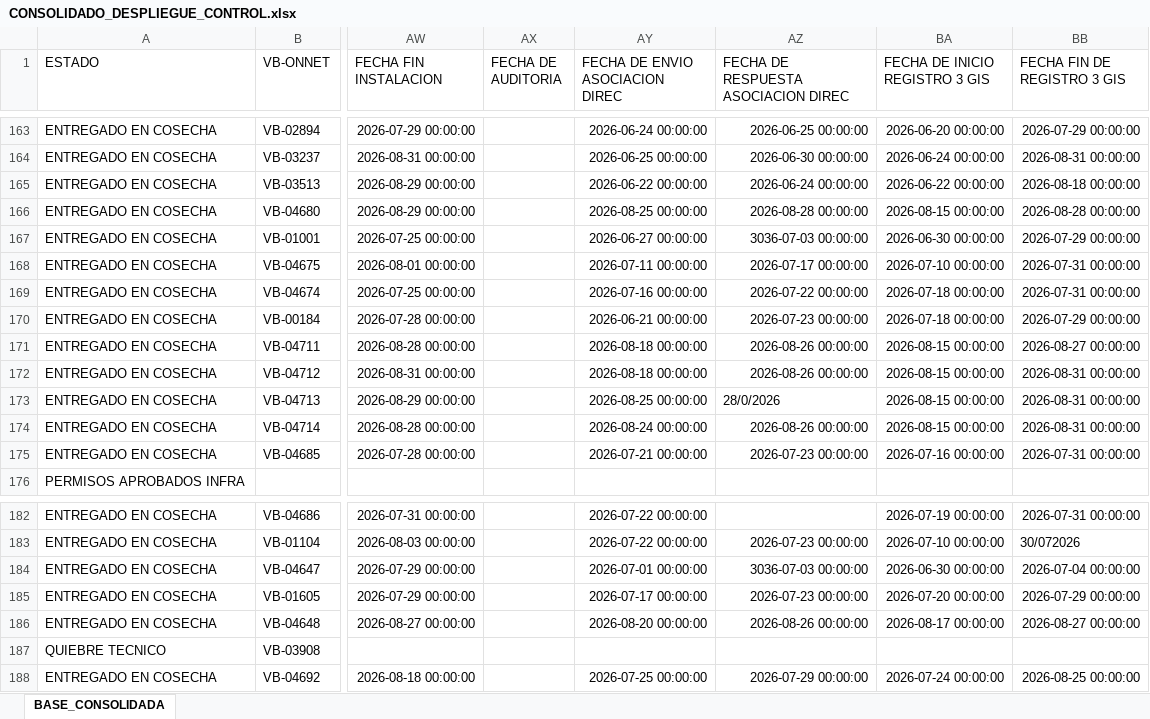
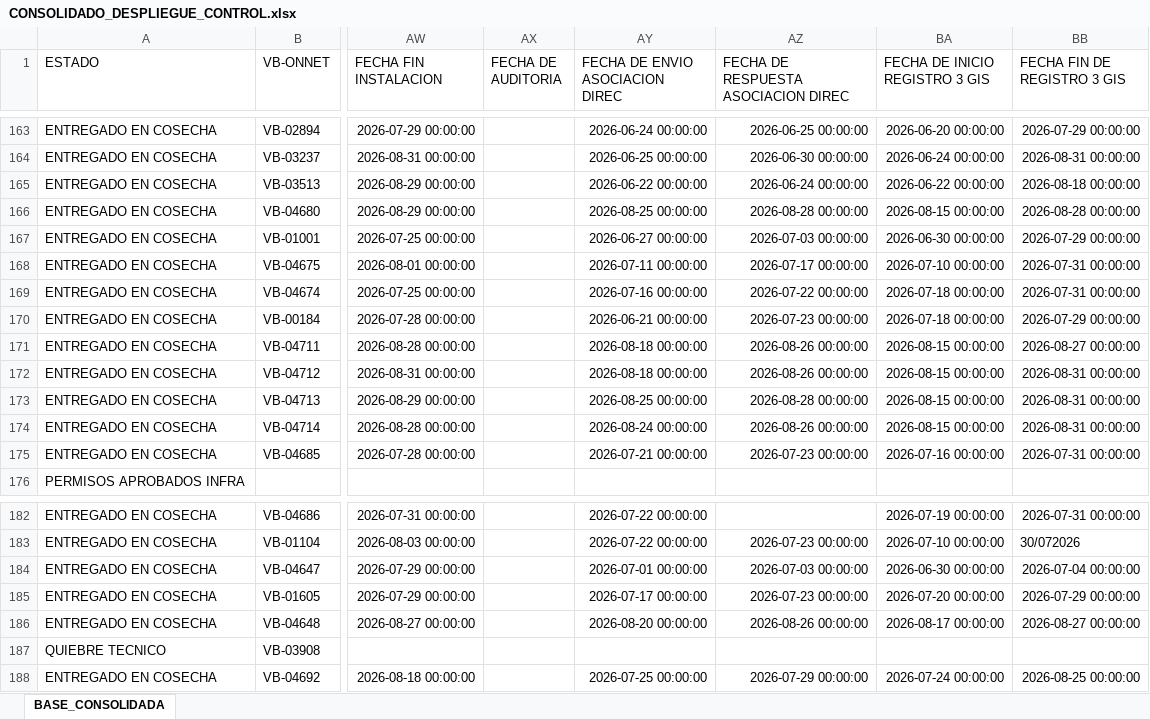
Before and after one commit to luismendoza0523-source/Dashboard-streamlit_app.py, an Excel workbook: CONSOLIDADO_DESPLIEGUE_CONTROL.xlsx, sheet BASE_CONSOLIDADA, drawn as a sheet; only a part is shown, gaps mark what is left out; values as stored, in another font and other column widths than the file's, no borders; the diff covers the shown part only; the diff names each change by its address in the sheet, - before the commit and + after, or states it on an @@ line.

```diff
--- a/CONSOLIDADO_DESPLIEGUE_CONTROL.xlsx (sheet BASE_CONSOLIDADA)
+++ b/CONSOLIDADO_DESPLIEGUE_CONTROL.xlsx (sheet BASE_CONSOLIDADA)
-AZ167: 3036-07-03 00:00:00
+AZ167: 2026-07-03 00:00:00
-AZ173: 28/0/2026
+AZ173: 2026-08-28 00:00:00
-AZ184: 3036-07-03 00:00:00
+AZ184: 2026-07-03 00:00:00
```
Also changed, not shown: 11 edited cells elsewhere in this sheet.
